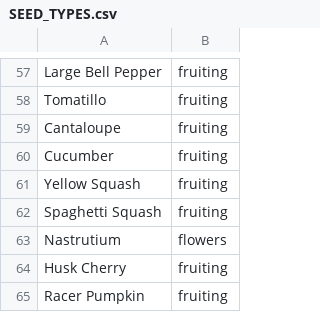
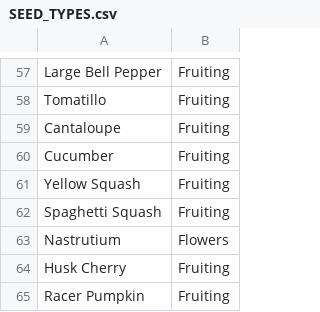
Before and after one commit to TomGeva/DB_project, a CSV file: part 3/csv files/SEED_TYPES.csv, drawn as a sheet; only a part is shown, gaps mark what is left out; the diff covers the shown part only; the diff names each change by its address in the sheet, - before the commit and + after, or states it on an @@ line.

```diff
--- a/part 3/csv files/SEED_TYPES.csv
+++ b/part 3/csv files/SEED_TYPES.csv
-B57:B62: fruiting
+B57:B62: Fruiting
-B63: flowers
+B63: Flowers
-B64:B65: fruiting
+B64:B65: Fruiting
```
Also changed, not shown: 56 edited cells elsewhere in this file, 1 other file.
